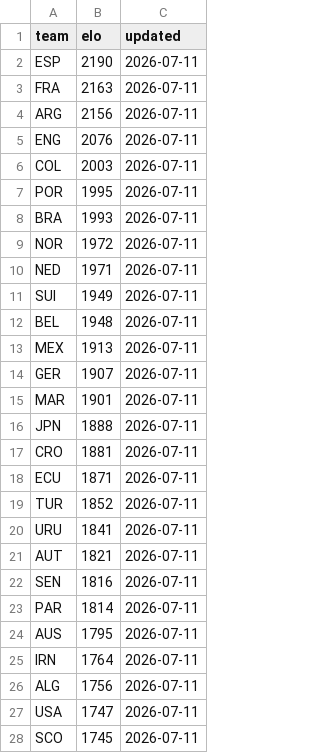
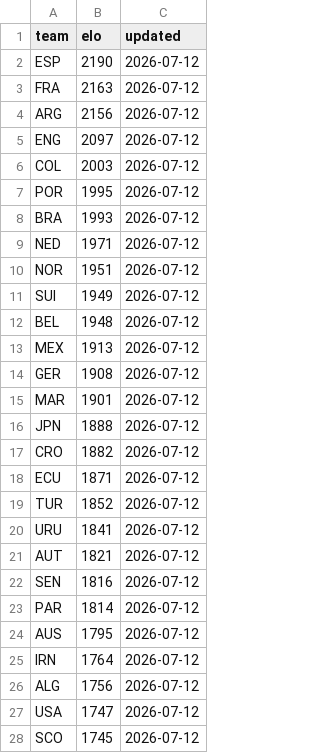
Before and after one commit to galando/world-cup-2026-predictor, a CSV file: scripts/data/elo-snapshot.csv, drawn as a sheet; only a part is shown; the diff covers the shown part only.

Commit message:
chore: update match data 2026-07-12T05:25:01Z

```diff
--- a/scripts/data/elo-snapshot.csv
+++ b/scripts/data/elo-snapshot.csv
@@ -1,28 +1,28 @@
 team,elo,updated
-ESP,2190,2026-07-11
-FRA,2163,2026-07-11
-ARG,2156,2026-07-11
-ENG,2076,2026-07-11
-COL,2003,2026-07-11
-POR,1995,2026-07-11
-BRA,1993,2026-07-11
-NOR,1972,2026-07-11
-NED,1971,2026-07-11
-SUI,1949,2026-07-11
-BEL,1948,2026-07-11
-MEX,1913,2026-07-11
-GER,1907,2026-07-11
-MAR,1901,2026-07-11
-JPN,1888,2026-07-11
-CRO,1881,2026-07-11
-ECU,1871,2026-07-11
-TUR,1852,2026-07-11
-URU,1841,2026-07-11
-AUT,1821,2026-07-11
-SEN,1816,2026-07-11
-PAR,1814,2026-07-11
-AUS,1795,2026-07-11
-IRN,1764,2026-07-11
-ALG,1756,2026-07-11
-USA,1747,2026-07-11
-SCO,1745,2026-07-11
+ESP,2190,2026-07-12
+FRA,2163,2026-07-12
+ARG,2156,2026-07-12
+ENG,2097,2026-07-12
+COL,2003,2026-07-12
+POR,1995,2026-07-12
+BRA,1993,2026-07-12
+NED,1971,2026-07-12
+NOR,1951,2026-07-12
+SUI,1949,2026-07-12
+BEL,1948,2026-07-12
+MEX,1913,2026-07-12
+GER,1908,2026-07-12
+MAR,1901,2026-07-12
+JPN,1888,2026-07-12
+CRO,1882,2026-07-12
+ECU,1871,2026-07-12
+TUR,1852,2026-07-12
+URU,1841,2026-07-12
+AUT,1821,2026-07-12
+SEN,1816,2026-07-12
+PAR,1814,2026-07-12
+AUS,1795,2026-07-12
+IRN,1764,2026-07-12
+ALG,1756,2026-07-12
+USA,1747,2026-07-12
+SCO,1745,2026-07-12
```
Also changed, not shown: 22 edited cells elsewhere in this file, 1 other file.
